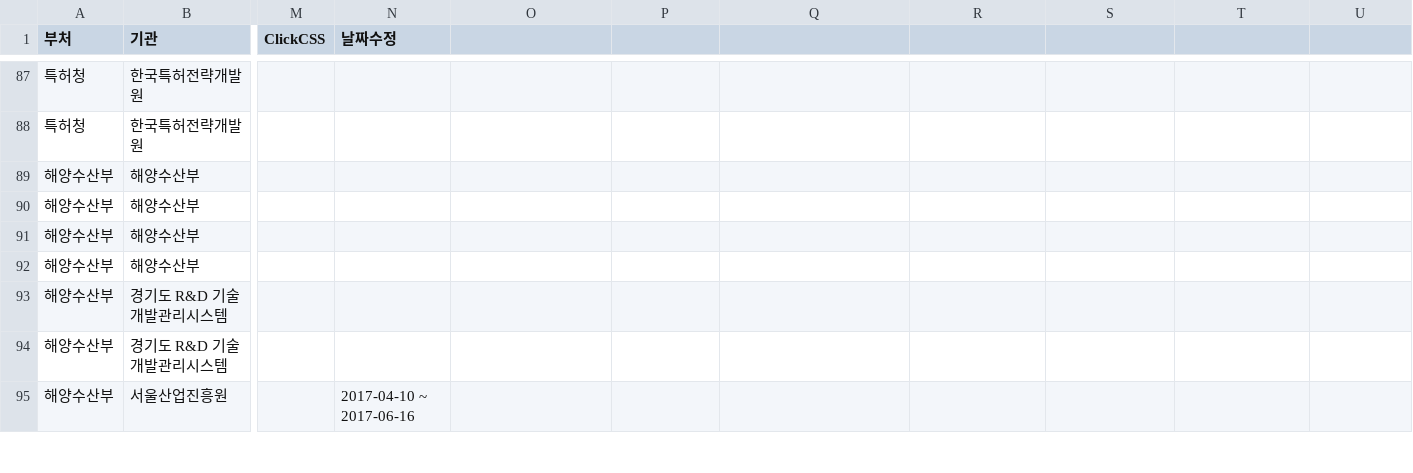
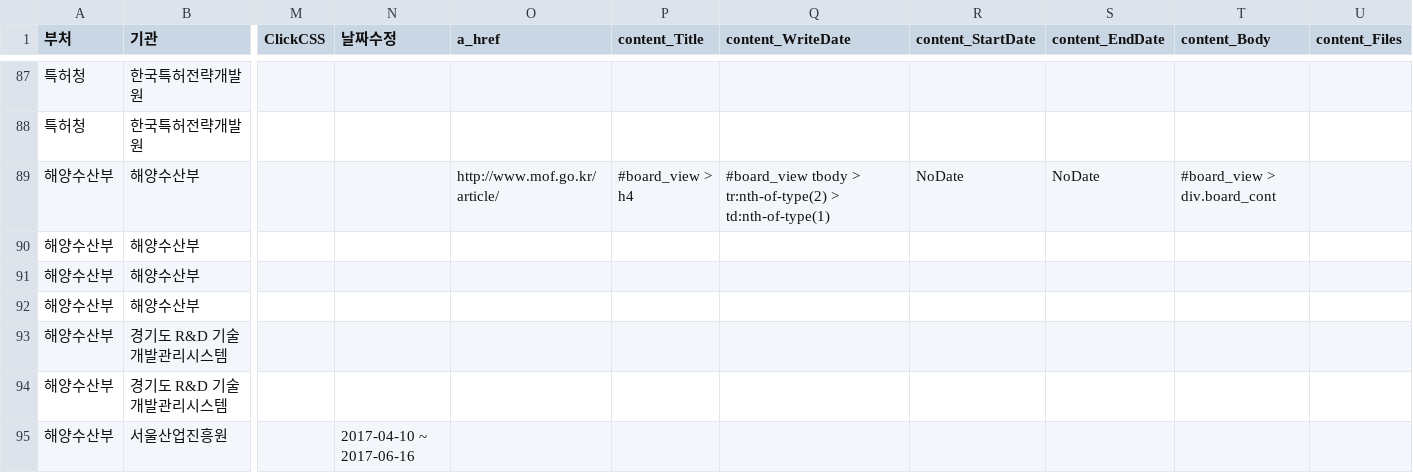
Before and after one commit to nikerun23/python, a CSV file: rnd_crawler/csv/url_list.csv, drawn as a sheet; only a part is shown, gaps mark what is left out; the diff names each change by its address in the sheet, - before the commit and + after, or states it on an @@ line.

Commit message:
크롤링 정보가 있는 csv파일 업데이트

```diff
--- a/rnd_crawler/csv/url_list.csv
+++ b/rnd_crawler/csv/url_list.csv
-O1: (empty)
+O1: a_href
-P1: (empty)
+P1: content_Title
-Q1: (empty)
+Q1: content_WriteDate
-R1: (empty)
+R1: content_StartDate
-S1: (empty)
+S1: content_EndDate
-T1: (empty)
+T1: content_Body
-U1: (empty)
+U1: content_Files
-O89 (a_href): (empty)
+O89 (a_href): http://www.mof.go.kr/article/
-P89 (content_Title): (empty)
+P89 (content_Title): #board_view > h4
-Q89 (content_WriteDate): (empty)
+Q89 (content_WriteDate): #board_view tbody > tr:nth-of-type(2) > td:nth-of-type(1)
-R89 (content_StartDate): (empty)
+R89 (content_StartDate): NoDate
-S89 (content_EndDate): (empty)
+S89 (content_EndDate): NoDate
-T89 (content_Body): (empty)
+T89 (content_Body): #board_view > div.board_cont
```
